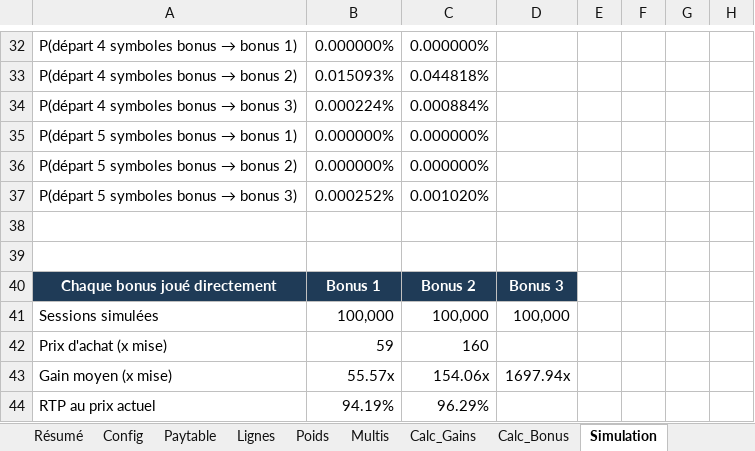
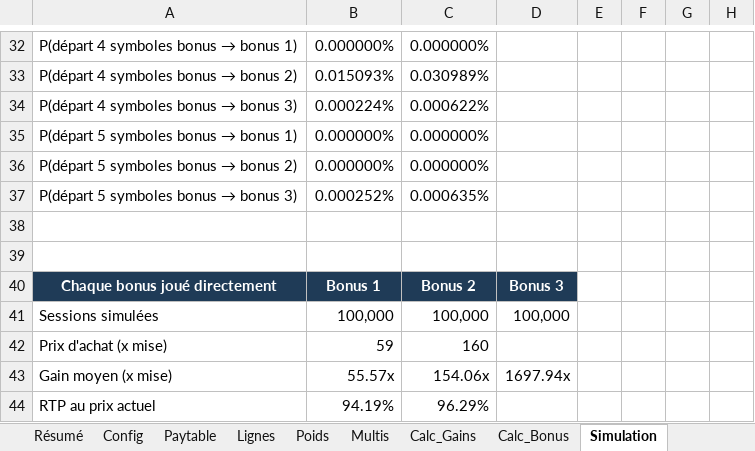
Before and after one commit to Slisxk/Slots, an Excel workbook: modele_maths/modele_maths.xlsx, sheet Simulation, drawn as a sheet; only a part is shown, gaps mark what is left out; values as stored, in another font and other column widths than the file's, no borders; the diff covers the shown part only; the diff names each change by its address in the sheet, - before the commit and + after, or states it on an @@ line.

```diff
--- a/modele_maths/modele_maths.xlsx (sheet Simulation)
+++ b/modele_maths/modele_maths.xlsx (sheet Simulation)
-C33: 0.044818%
+C33: 0.030989%
-C34: 0.000884%
+C34: 0.000622%
-C37: 0.001020%
+C37: 0.000635%
```
Also changed, not shown: 31 edited cells elsewhere in this sheet, 9 other files.
